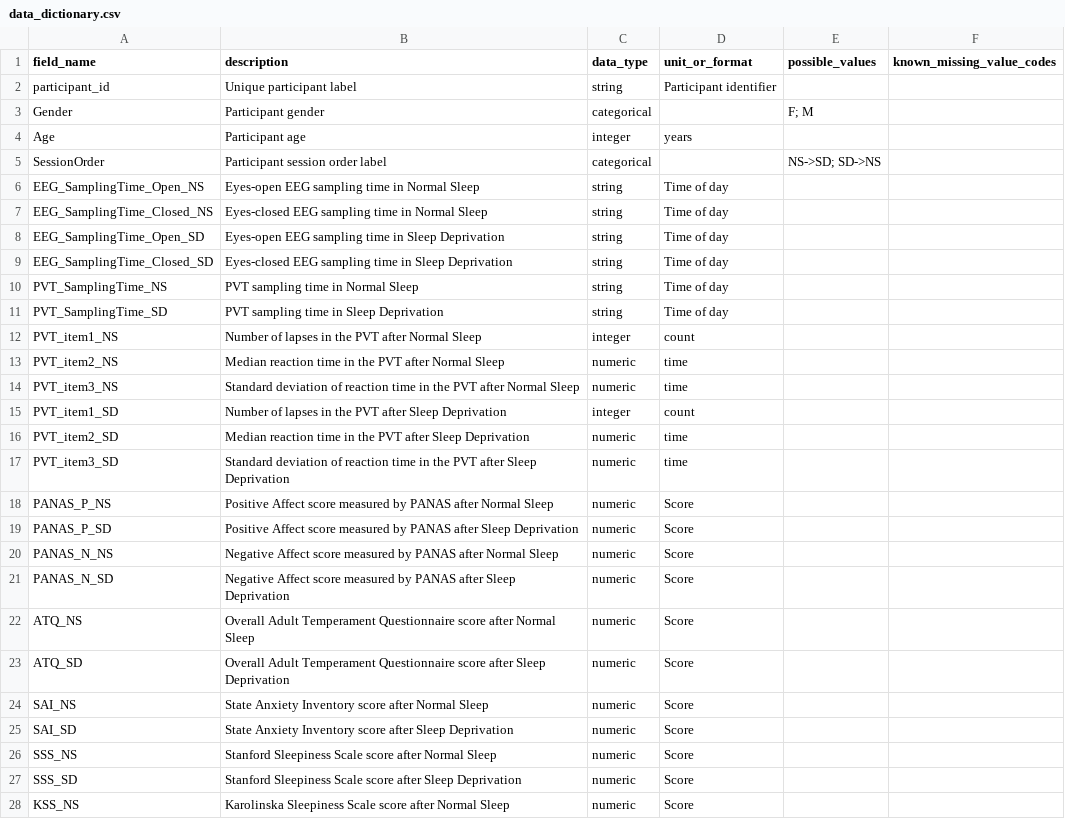
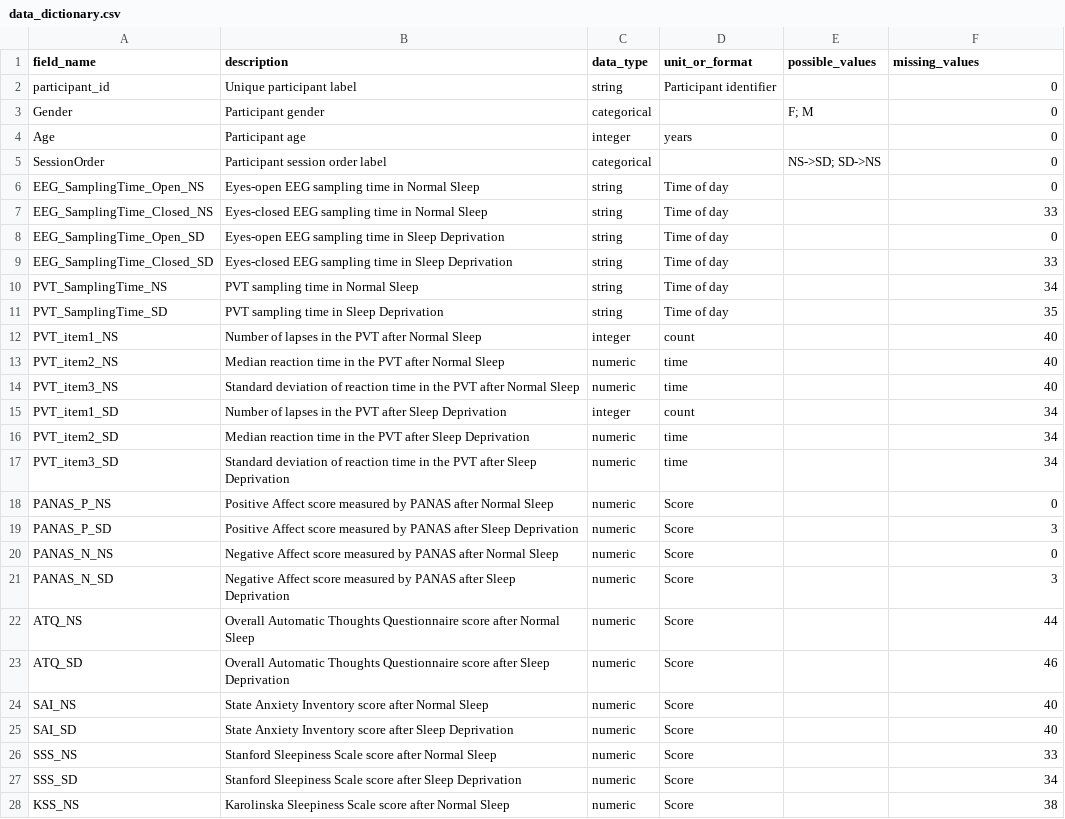
Before and after one commit to Andrea-Coa/data-visualization-project, a CSV file: deliveries/week04/data_dictionary.csv, drawn as a sheet; only a part is shown; the diff covers the shown part only.

```diff
--- a/deliveries/week04/data_dictionary.csv
+++ b/deliveries/week04/data_dictionary.csv
@@ -1,28 +1,28 @@
-field_name,description,data_type,unit_or_format,possible_values,known_missing_value_codes
-participant_id,Unique participant label,string,Participant identifier,,
-Gender,Participant gender,categorical,,F; M,
-Age,Participant age,integer,years,,
-SessionOrder,Participant session order label,categorical,,NS->SD; SD->NS,
-EEG_SamplingTime_Open_NS,Eyes-open EEG sampling time in Normal Sleep,string,Time of day,,
-EEG_SamplingTime_Closed_NS,Eyes-closed EEG sampling time in Normal Sleep,string,Time of day,,
-EEG_SamplingTime_Open_SD,Eyes-open EEG sampling time in Sleep Deprivation,string,Time of day,,
-EEG_SamplingTime_Closed_SD,Eyes-closed EEG sampling time in Sleep Deprivation,string,Time of day,,
-PVT_SamplingTime_NS,PVT sampling time in Normal Sleep,string,Time of day,,
-PVT_SamplingTime_SD,PVT sampling time in Sleep Deprivation,string,Time of day,,
-PVT_item1_NS,Number of lapses in the PVT after Normal Sleep,integer,count,,
-PVT_item2_NS,Median reaction time in the PVT after Normal Sleep,numeric,time,,
-PVT_item3_NS,Standard deviation of reaction time in the PVT after Normal Sleep,numeric,time,,
-PVT_item1_SD,Number of lapses in the PVT after Sleep Deprivation,integer,count,,
-PVT_item2_SD,Median reaction time in the PVT after Sleep Deprivation,numeric,time,,
-PVT_item3_SD,Standard deviation of reaction time in the PVT after Sleep Deprivation,numeric,time,,
-PANAS_P_NS,Positive Affect score measured by PANAS after Normal Sleep,numeric,Score,,
-PANAS_P_SD,Positive Affect score measured by PANAS after Sleep Deprivation,numeric,Score,,
-PANAS_N_NS,Negative Affect score measured by PANAS after Normal Sleep,numeric,Score,,
-PANAS_N_SD,Negative Affect score measured by PANAS after Sleep Deprivation,numeric,Score,,
-ATQ_NS,Overall Adult Temperament Questionnaire score after Normal Sleep,numeric,Score,,
-ATQ_SD,Overall Adult Temperament Questionnaire score after Sleep Deprivation,numeric,Score,,
-SAI_NS,State Anxiety Inventory score after Normal Sleep,numeric,Score,,
-SAI_SD,State Anxiety Inventory score after Sleep Deprivation,numeric,Score,,
-SSS_NS,Stanford Sleepiness Scale score after Normal Sleep,numeric,Score,,
-SSS_SD,Stanford Sleepiness Scale score after Sleep Deprivation,numeric,Score,,
-KSS_NS,Karolinska Sleepiness Scale score after Normal Sleep,numeric,Score,,
+field_name,description,data_type,unit_or_format,possible_values,missing_values
+participant_id,Unique participant label,string,Participant identifier,,0
+Gender,Participant gender,categorical,,F; M,0
+Age,Participant age,integer,years,,0
+SessionOrder,Participant session order label,categorical,,NS->SD; SD->NS,0
+EEG_SamplingTime_Open_NS,Eyes-open EEG sampling time in Normal Sleep,string,Time of day,,0
+EEG_SamplingTime_Closed_NS,Eyes-closed EEG sampling time in Normal Sleep,string,Time of day,,33
+EEG_SamplingTime_Open_SD,Eyes-open EEG sampling time in Sleep Deprivation,string,Time of day,,0
+EEG_SamplingTime_Closed_SD,Eyes-closed EEG sampling time in Sleep Deprivation,string,Time of day,,33
+PVT_SamplingTime_NS,PVT sampling time in Normal Sleep,string,Time of day,,34
+PVT_SamplingTime_SD,PVT sampling time in Sleep Deprivation,string,Time of day,,35
+PVT_item1_NS,Number of lapses in the PVT after Normal Sleep,integer,count,,40
+PVT_item2_NS,Median reaction time in the PVT after Normal Sleep,numeric,time,,40
+PVT_item3_NS,Standard deviation of reaction time in the PVT after Normal Sleep,numeric,time,,40
+PVT_item1_SD,Number of lapses in the PVT after Sleep Deprivation,integer,count,,34
+PVT_item2_SD,Median reaction time in the PVT after Sleep Deprivation,numeric,time,,34
+PVT_item3_SD,Standard deviation of reaction time in the PVT after Sleep Deprivation,numeric,time,,34
+PANAS_P_NS,Positive Affect score measured by PANAS after Normal Sleep,numeric,Score,,0
+PANAS_P_SD,Positive Affect score measured by PANAS after Sleep Deprivation,numeric,Score,,3
+PANAS_N_NS,Negative Affect score measured by PANAS after Normal Sleep,numeric,Score,,0
+PANAS_N_SD,Negative Affect score measured by PANAS after Sleep Deprivation,numeric,Score,,3
+ATQ_NS,Overall Automatic Thoughts Questionnaire score after Normal Sleep,numeric,Score,,44
+ATQ_SD,Overall Automatic Thoughts Questionnaire score after Sleep Deprivation,numeric,Score,,46
+SAI_NS,State Anxiety Inventory score after Normal Sleep,numeric,Score,,40
+SAI_SD,State Anxiety Inventory score after Sleep Deprivation,numeric,Score,,40
+SSS_NS,Stanford Sleepiness Scale score after Normal Sleep,numeric,Score,,33
+SSS_SD,Stanford Sleepiness Scale score after Sleep Deprivation,numeric,Score,,34
+KSS_NS,Karolinska Sleepiness Scale score after Normal Sleep,numeric,Score,,38
```
Also changed, not shown: 25 added rows and 14 edited cells elsewhere in this file, 6 other files.
